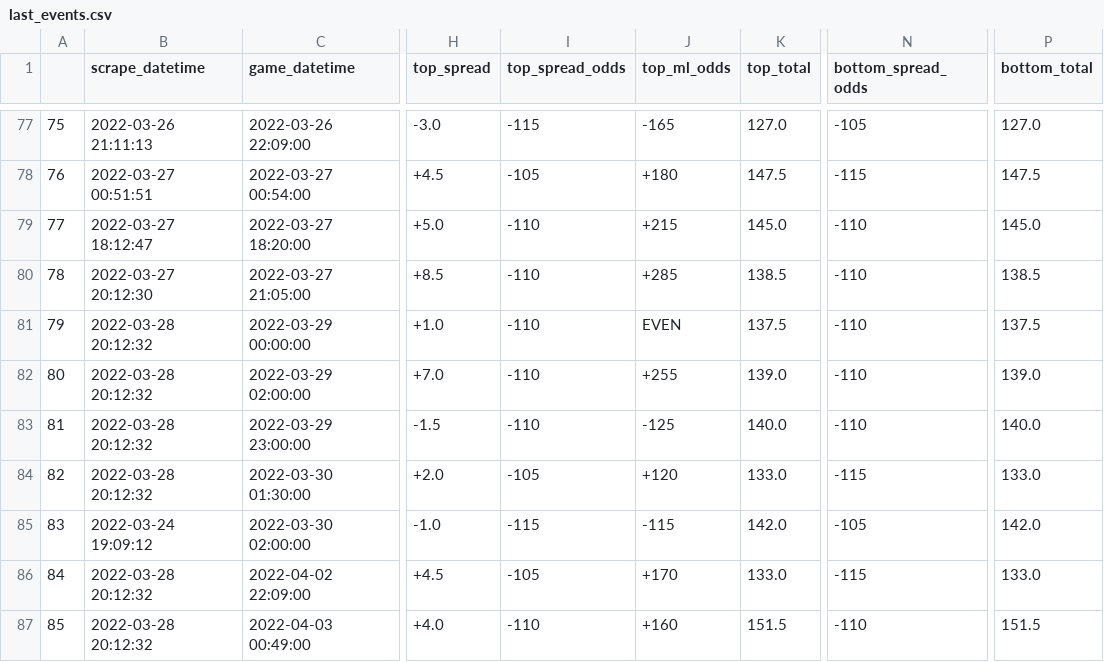
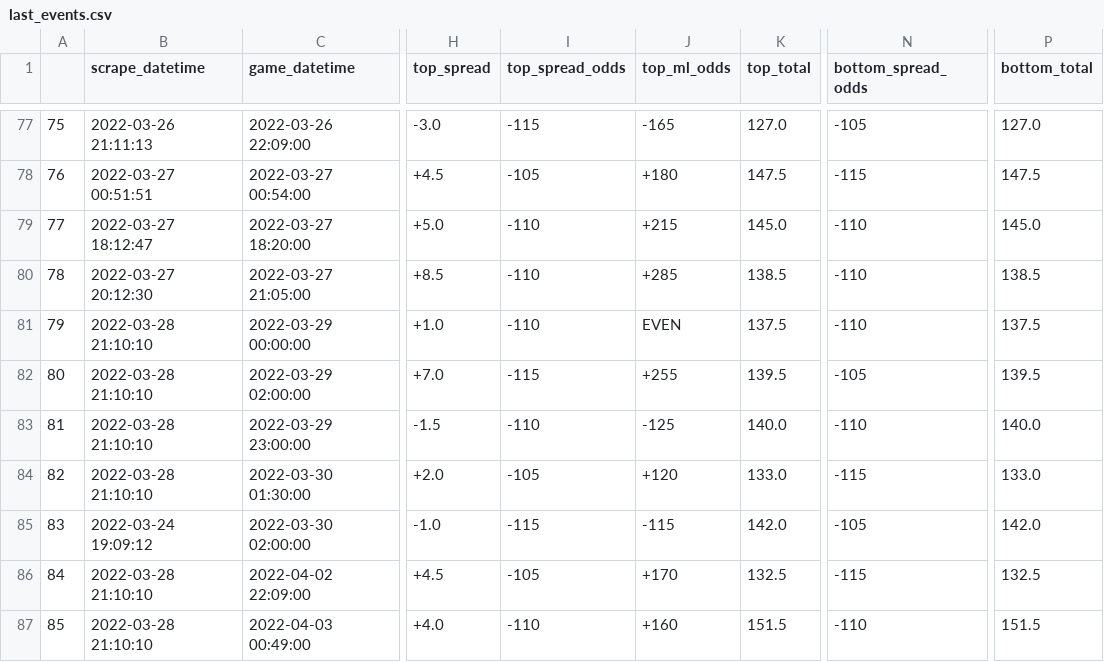
Before and after one commit to rileypeterson/movada, a CSV file: ncaab/data/bovada/last_events.csv, drawn as a sheet; only a part is shown, gaps mark what is left out; the diff names each change by its address in the sheet, - before the commit and + after, or states it on an @@ line.

```diff
--- a/ncaab/data/bovada/last_events.csv
+++ b/ncaab/data/bovada/last_events.csv
-B81:B84 (scrape_datetime): 2022-03-28 20:12:32
+B81:B84 (scrape_datetime): 2022-03-28 21:10:10
-I82 (top_spread_odds): -110
+I82 (top_spread_odds): -115
-K82 (top_total): 139.0
+K82 (top_total): 139.5
-N82 (bottom_spread_odds): -110
+N82 (bottom_spread_odds): -105
-P82 (bottom_total): 139.0
+P82 (bottom_total): 139.5
-B86:B87 (scrape_datetime): 2022-03-28 20:12:32
+B86:B87 (scrape_datetime): 2022-03-28 21:10:10
-K86 (top_total): 133.0
+K86 (top_total): 132.5
-P86 (bottom_total): 133.0
+P86 (bottom_total): 132.5
```
Also changed, not shown: ncaab/data/bovada/next_events.csv.
